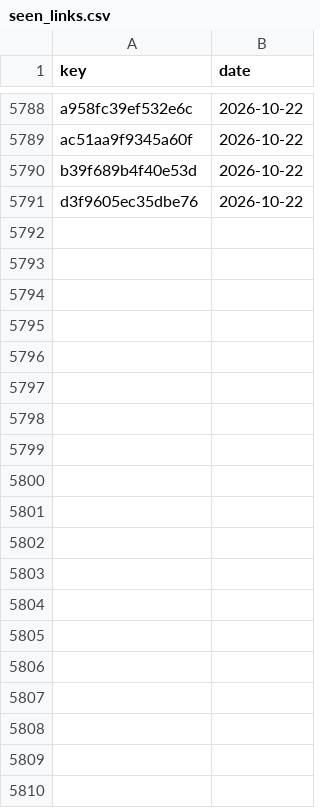
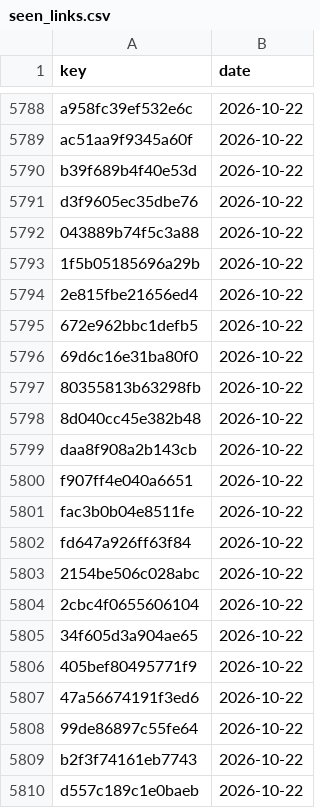
Before and after one commit to numanahmadhere/my-job-alerts, a CSV file: data/seen_links.csv, drawn as a sheet; only a part is shown, gaps mark what is left out; the diff covers the shown part only; the diff names each change by its address in the sheet, - before the commit and + after, or states it on an @@ line.

```diff
--- a/data/seen_links.csv
+++ b/data/seen_links.csv
+row 5792: 043889b74f5c3a88 | 2026-10-22
+row 5793: 1f5b05185696a29b | 2026-10-22
+row 5794: 2e815fbe21656ed4 | 2026-10-22
+row 5795: 672e962bbc1defb5 | 2026-10-22
+row 5796: 69d6c16e31ba80f0 | 2026-10-22
+row 5797: 80355813b63298fb | 2026-10-22
+row 5798: 8d040cc45e382b48 | 2026-10-22
+row 5799: daa8f908a2b143cb | 2026-10-22
+row 5800: f907ff4e040a6651 | 2026-10-22
+row 5801: fac3b0b04e8511fe | 2026-10-22
+row 5802: fd647a926ff63f84 | 2026-10-22
+row 5803: 2154be506c028abc | 2026-10-22
+row 5804: 2cbc4f0655606104 | 2026-10-22
+row 5805: 34f605d3a904ae65 | 2026-10-22
+row 5806: 405bef80495771f9 | 2026-10-22
+row 5807: 47a56674191f3ed6 | 2026-10-22
+row 5808: 99de86897c55fe64 | 2026-10-22
+row 5809: b2f3f74161eb7743 | 2026-10-22
+row 5810: d557c189c1e0baeb | 2026-10-22
```
Also changed, not shown: 27 added rows elsewhere in this file, data/screened.csv, 3 other files.
